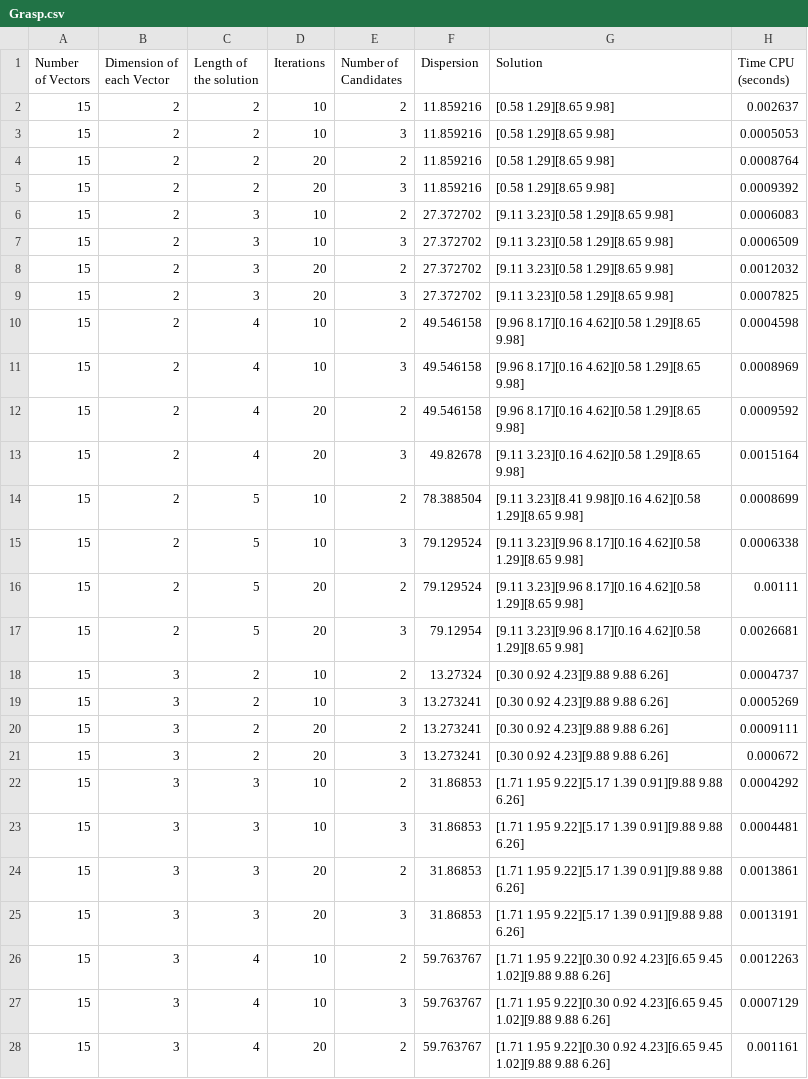
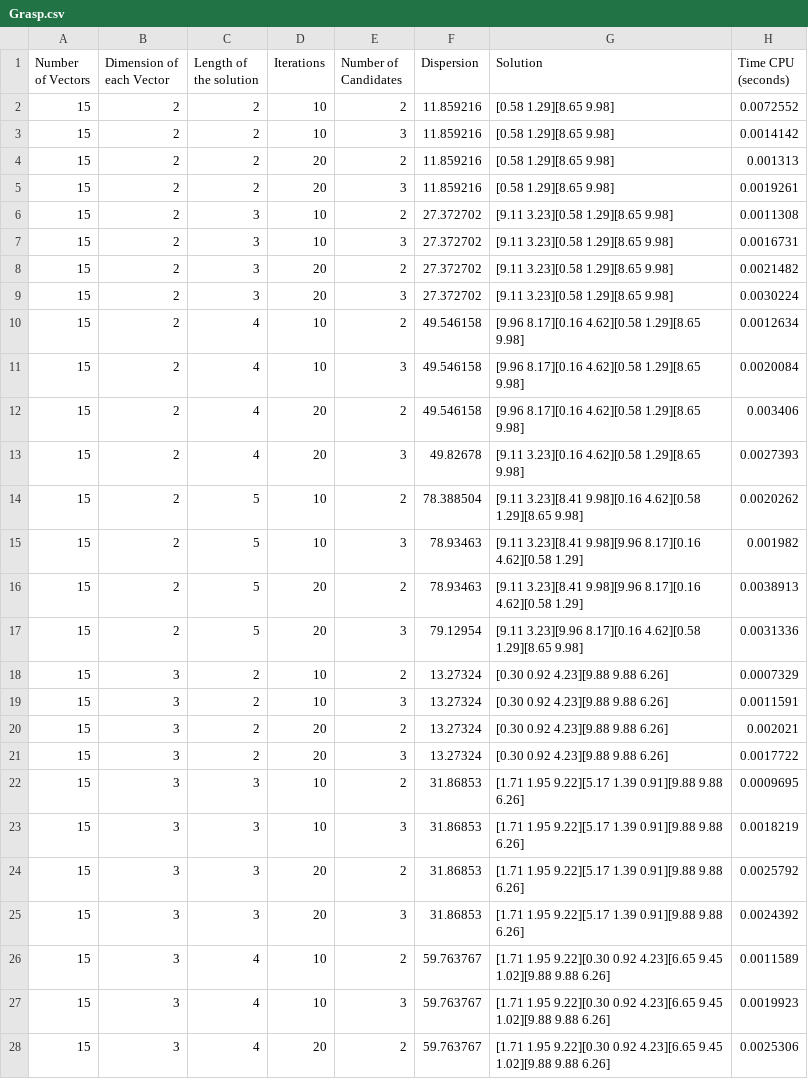
Before and after one commit to DanielHrdez/DAA-Maximum-Diversity, a CSV file: csv/Grasp.csv, drawn as a sheet; only a part is shown; the diff covers the shown part only.

```diff
--- a/csv/Grasp.csv
+++ b/csv/Grasp.csv
@@ -1,28 +1,28 @@
 Number of Vectors,Dimension of each Vector,Length of the solution,Iterations,Number of Candidates,Dispersion,Solution,Time CPU (seconds)
-15,2,2,10,2,11.859216,[0.58 1.29][8.65 9.98],0.002637
-15,2,2,10,3,11.859216,[0.58 1.29][8.65 9.98],0.0005053
-15,2,2,20,2,11.859216,[0.58 1.29][8.65 9.98],0.0008764
-15,2,2,20,3,11.859216,[0.58 1.29][8.65 9.98],0.0009392
-15,2,3,10,2,27.372702,[9.11 3.23][0.58 1.29][8.65 9.98],0.0006083
-15,2,3,10,3,27.372702,[9.11 3.23][0.58 1.29][8.65 9.98],0.0006509
-15,2,3,20,2,27.372702,[9.11 3.23][0.58 1.29][8.65 9.98],0.0012032
-15,2,3,20,3,27.372702,[9.11 3.23][0.58 1.29][8.65 9.98],0.0007825
-15,2,4,10,2,49.546158,[9.96 8.17][0.16 4.62][0.58 1.29][8.65 9.98],0.0004598
-15,2,4,10,3,49.546158,[9.96 8.17][0.16 4.62][0.58 1.29][8.65 9.98],0.0008969
-15,2,4,20,2,49.546158,[9.96 8.17][0.16 4.62][0.58 1.29][8.65 9.98],0.0009592
-15,2,4,20,3,49.82678,[9.11 3.23][0.16 4.62][0.58 1.29][8.65 9.98],0.0015164
-15,2,5,10,2,78.388504,[9.11 3.23][8.41 9.98][0.16 4.62][0.58 1.29][8.65 9.98],0.0008699
-15,2,5,10,3,79.129524,[9.11 3.23][9.96 8.17][0.16 4.62][0.58 1.29][8.65 9.98],0.0006338
-15,2,5,20,2,79.129524,[9.11 3.23][9.96 8.17][0.16 4.62][0.58 1.29][8.65 9.98],0.00111
-15,2,5,20,3,79.12954,[9.11 3.23][9.96 8.17][0.16 4.62][0.58 1.29][8.65 9.98],0.0026681
-15,3,2,10,2,13.27324,[0.30 0.92 4.23][9.88 9.88 6.26],0.0004737
-15,3,2,10,3,13.273241,[0.30 0.92 4.23][9.88 9.88 6.26],0.0005269
-15,3,2,20,2,13.273241,[0.30 0.92 4.23][9.88 9.88 6.26],0.0009111
-15,3,2,20,3,13.273241,[0.30 0.92 4.23][9.88 9.88 6.26],0.000672
-15,3,3,10,2,31.86853,[1.71 1.95 9.22][5.17 1.39 0.91][9.88 9.88 6.26],0.0004292
-15,3,3,10,3,31.86853,[1.71 1.95 9.22][5.17 1.39 0.91][9.88 9.88 6.26],0.0004481
-15,3,3,20,2,31.86853,[1.71 1.95 9.22][5.17 1.39 0.91][9.88 9.88 6.26],0.0013861
-15,3,3,20,3,31.86853,[1.71 1.95 9.22][5.17 1.39 0.91][9.88 9.88 6.26],0.0013191
-15,3,4,10,2,59.763767,[1.71 1.95 9.22][0.30 0.92 4.23][6.65 9.45 1.02][9.88 9.88 6.26],0.0012263
-15,3,4,10,3,59.763767,[1.71 1.95 9.22][0.30 0.92 4.23][6.65 9.45 1.02][9.88 9.88 6.26],0.0007129
-15,3,4,20,2,59.763767,[1.71 1.95 9.22][0.30 0.92 4.23][6.65 9.45 1.02][9.88 9.88 6.26],0.001161
+15,2,2,10,2,11.859216,[0.58 1.29][8.65 9.98],0.0072552
+15,2,2,10,3,11.859216,[0.58 1.29][8.65 9.98],0.0014142
+15,2,2,20,2,11.859216,[0.58 1.29][8.65 9.98],0.001313
+15,2,2,20,3,11.859216,[0.58 1.29][8.65 9.98],0.0019261
+15,2,3,10,2,27.372702,[9.11 3.23][0.58 1.29][8.65 9.98],0.0011308
+15,2,3,10,3,27.372702,[9.11 3.23][0.58 1.29][8.65 9.98],0.0016731
+15,2,3,20,2,27.372702,[9.11 3.23][0.58 1.29][8.65 9.98],0.0021482
+15,2,3,20,3,27.372702,[9.11 3.23][0.58 1.29][8.65 9.98],0.0030224
+15,2,4,10,2,49.546158,[9.96 8.17][0.16 4.62][0.58 1.29][8.65 9.98],0.0012634
+15,2,4,10,3,49.546158,[9.96 8.17][0.16 4.62][0.58 1.29][8.65 9.98],0.0020084
+15,2,4,20,2,49.546158,[9.96 8.17][0.16 4.62][0.58 1.29][8.65 9.98],0.003406
+15,2,4,20,3,49.82678,[9.11 3.23][0.16 4.62][0.58 1.29][8.65 9.98],0.0027393
+15,2,5,10,2,78.388504,[9.11 3.23][8.41 9.98][0.16 4.62][0.58 1.29][8.65 9.98],0.0020262
+15,2,5,10,3,78.93463,[9.11 3.23][8.41 9.98][9.96 8.17][0.16 4.62][0.58 1.29],0.001982
+15,2,5,20,2,78.93463,[9.11 3.23][8.41 9.98][9.96 8.17][0.16 4.62][0.58 1.29],0.0038913
+15,2,5,20,3,79.12954,[9.11 3.23][9.96 8.17][0.16 4.62][0.58 1.29][8.65 9.98],0.0031336
+15,3,2,10,2,13.27324,[0.30 0.92 4.23][9.88 9.88 6.26],0.0007329
+15,3,2,10,3,13.27324,[0.30 0.92 4.23][9.88 9.88 6.26],0.0011591
+15,3,2,20,2,13.27324,[0.30 0.92 4.23][9.88 9.88 6.26],0.002021
+15,3,2,20,3,13.27324,[0.30 0.92 4.23][9.88 9.88 6.26],0.0017722
+15,3,3,10,2,31.86853,[1.71 1.95 9.22][5.17 1.39 0.91][9.88 9.88 6.26],0.0009695
+15,3,3,10,3,31.86853,[1.71 1.95 9.22][5.17 1.39 0.91][9.88 9.88 6.26],0.0018219
+15,3,3,20,2,31.86853,[1.71 1.95 9.22][5.17 1.39 0.91][9.88 9.88 6.26],0.0025792
+15,3,3,20,3,31.86853,[1.71 1.95 9.22][5.17 1.39 0.91][9.88 9.88 6.26],0.0024392
+15,3,4,10,2,59.763767,[1.71 1.95 9.22][0.30 0.92 4.23][6.65 9.45 1.02][9.88 9.88 6.26],0.0011589
+15,3,4,10,3,59.763767,[1.71 1.95 9.22][0.30 0.92 4.23][6.65 9.45 1.02][9.88 9.88 6.26],0.0019923
+15,3,4,20,2,59.763767,[1.71 1.95 9.22][0.30 0.92 4.23][6.65 9.45 1.02][9.88 9.88 6.26],0.0025306
```
Also changed, not shown: 87 edited cells elsewhere in this file, csv/BrunchBound.csv, csv/Greedy.csv, 13 other files.
